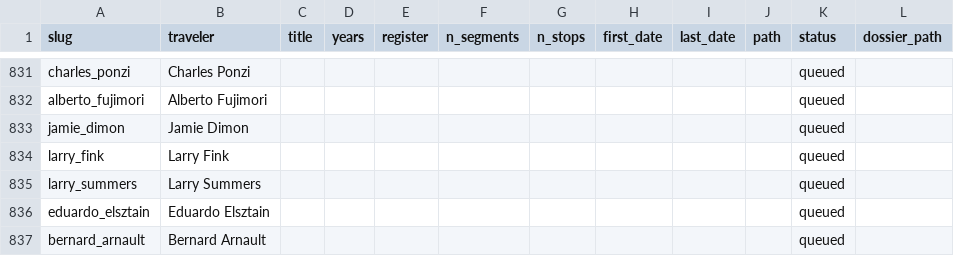
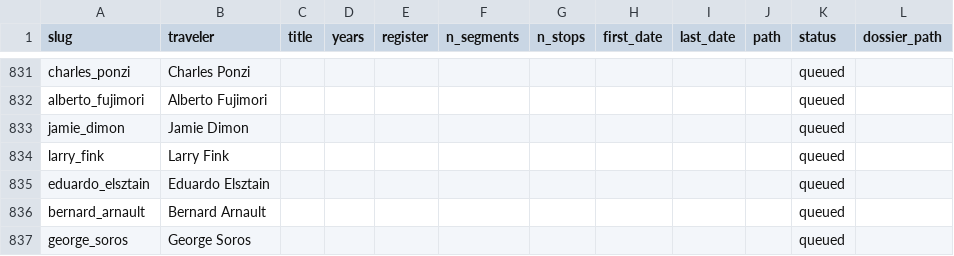
Before and after one commit to ProfDoeg/atlas, a CSV file: catalog_subjects.csv, drawn as a sheet; only a part is shown, gaps mark what is left out; the shorter side is filled out with more unchanged rows; the diff names each change by its address in the sheet, - before the commit and + after, or states it on an @@ line.

Commit message:
queue: drop Larry Summers
Co-Authored-By: El Gólem <golem@localhost>

```diff
--- a/catalog_subjects.csv
+++ b/catalog_subjects.csv
-row 835: larry_summers | Larry Summers |  |  |  |  |  |  |  |  | queued
```
Also changed, not shown: 1 other file.
